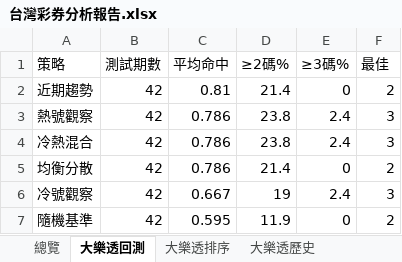
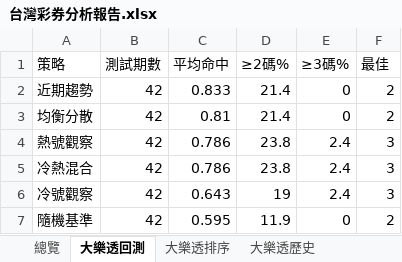
Before and after one commit to samyiqrs/taiwan-lottery-dashboard, an Excel workbook: 台灣彩券分析報告.xlsx, sheet 大樂透回測, drawn as a sheet; values as stored, in another font and other column widths than the file's, no borders; removed rows and columns are numbered as before the commit, all else as after; the diff names each change by its address in the sheet, - before the commit and + after, or states it on an @@ line.

```diff
--- a/台灣彩券分析報告.xlsx (sheet 大樂透回測)
+++ b/台灣彩券分析報告.xlsx (sheet 大樂透回測)
-C2 (平均命中): 0.81
+C2 (平均命中): 0.833
+row 3: 均衡分散 | 42 | 0.81 | 21.4 | 0 | 2
-row 5: 均衡分散 | 42 | 0.786 | 21.4 | 0 | 2
-C6 (平均命中): 0.667
+C6 (平均命中): 0.643
```
Also changed, not shown: sheet 大樂透排序, sheet 大樂透歷史, sheet 總覽, 4 other files.
